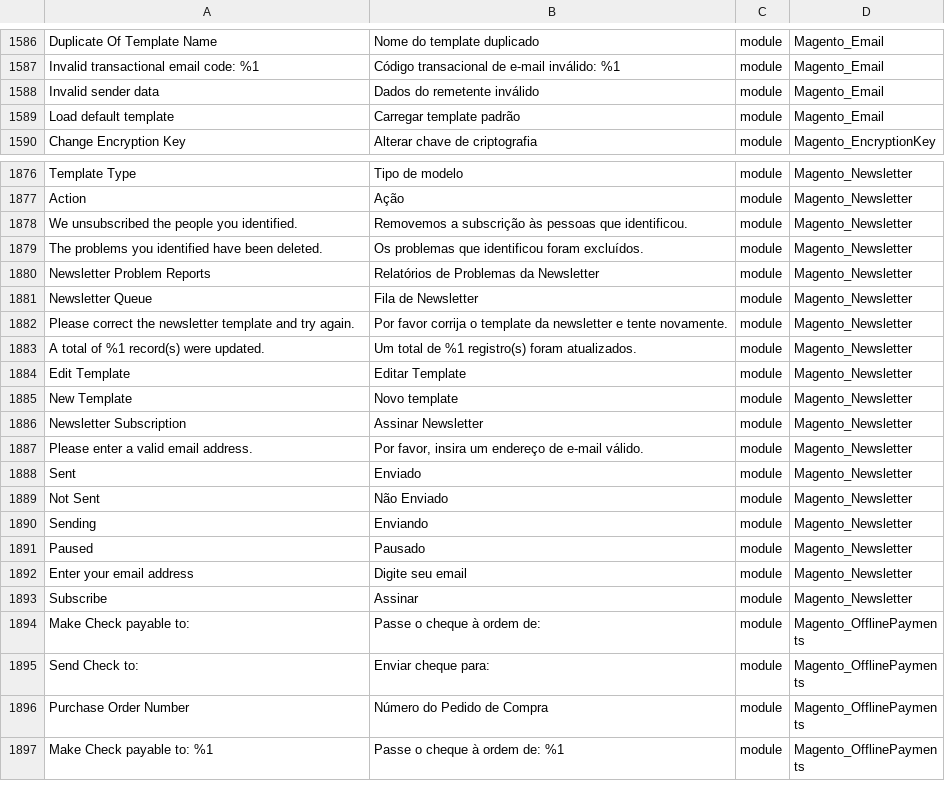
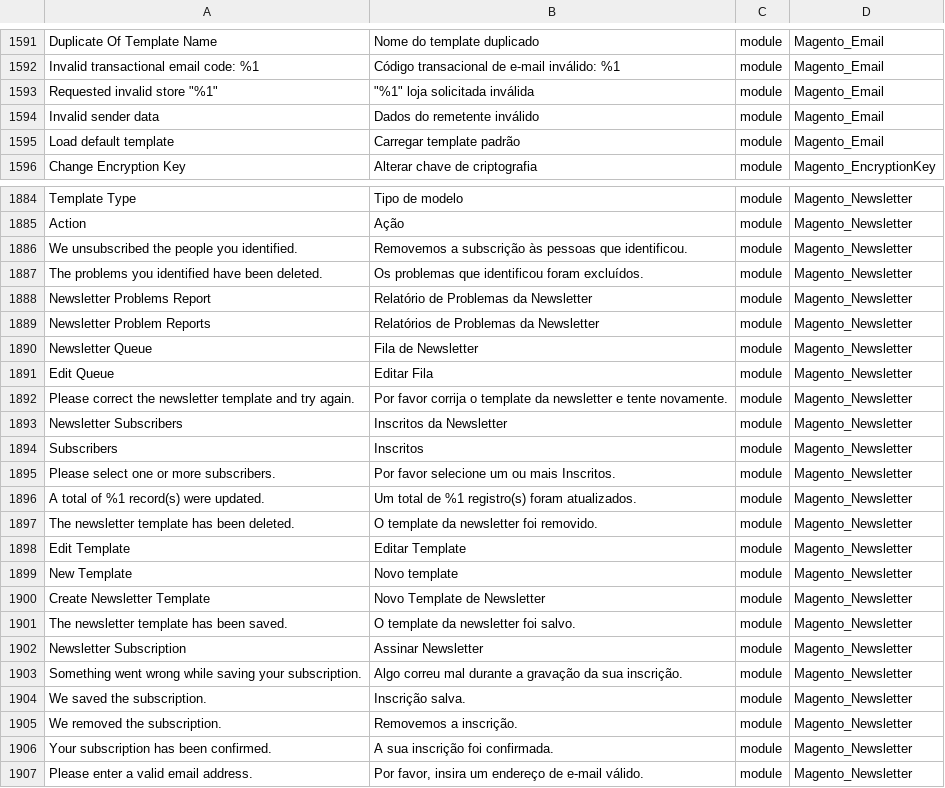
Before and after one commit to webjump/language_pt_br, a CSV file: pt_BR.csv, drawn as a sheet; only a part is shown, gaps mark what is left out; the shorter side is filled out with more unchanged rows; the diff covers the shown part only; the diff names each change by its address in the sheet, - before the commit and + after, or states it on an @@ line.

```diff
--- a/pt_BR.csv
+++ b/pt_BR.csv
+row 1593: Requested invalid store "%1" | "%1" loja solicitada inválida | module | Magento_Email
+row 1888: Newsletter Problems Report | Relatório de Problemas da Newsletter | module | Magento_Newsletter
+row 1891: Edit Queue | Editar Fila | module | Magento_Newsletter
+row 1893: Newsletter Subscribers | Inscritos da Newsletter | module | Magento_Newsletter
+row 1894: Subscribers | Inscritos | module | Magento_Newsletter
+row 1895: Please select one or more subscribers. | Por favor selecione um ou mais Inscritos. | module | Magento_Newsletter
+row 1897: The newsletter template has been deleted. | O template da newsletter foi removido. | module | Magento_Newsletter
+row 1900: Create Newsletter Template | Novo Template de Newsletter | module | Magento_Newsletter
+row 1901: The newsletter template has been saved. | O template da newsletter foi salvo. | module | Magento_Newsletter
+row 1903: Something went wrong while saving your subscription. | Algo correu mal durante a gravação da sua inscrição. | module | Magento_Newsletter
+row 1904: We saved the subscription. | Inscrição salva. | module | Magento_Newsletter
+row 1905: We removed the subscription. | Removemos a inscrição. | module | Magento_Newsletter
+row 1906: Your subscription has been confirmed. | A sua inscrição foi confirmada. | module | Magento_Newsletter
```
Also changed, not shown: 24 added rows elsewhere in this file, 1 other file.
